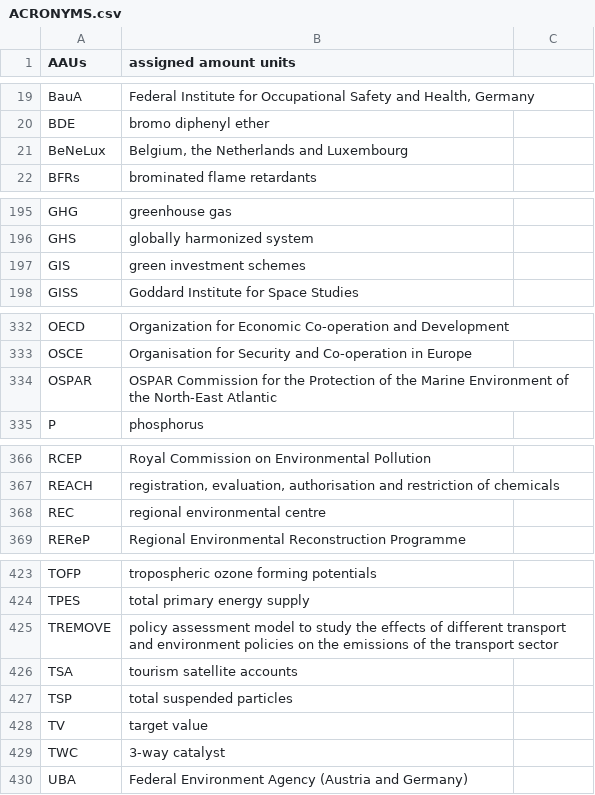
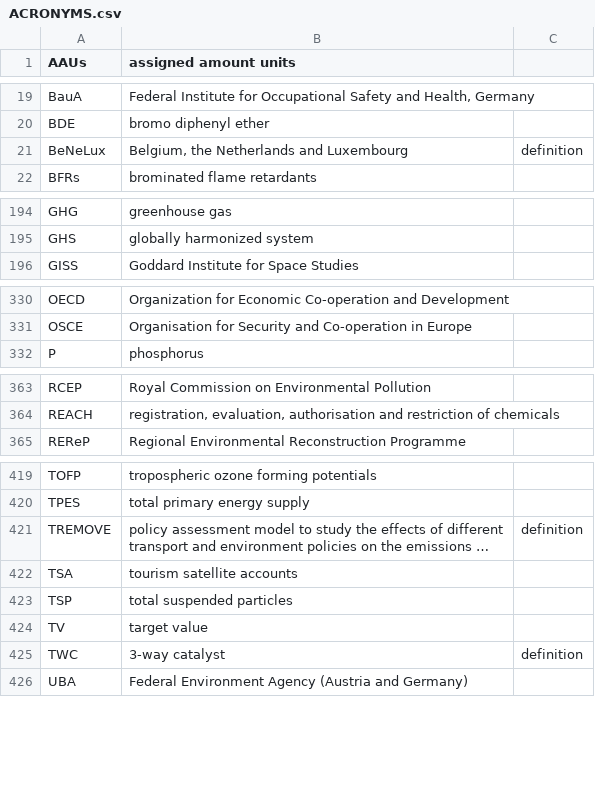
Before and after one commit to eea/EEAGlossary, a CSV file: porting/ACRONYMS.csv, drawn as a sheet; only a part is shown, gaps mark what is left out; long unchanged cells end in …; removed rows and columns are numbered as before the commit, all else as after; the diff covers the shown part only; the diff names each change by its address in the sheet, - before the commit and + after, or states it on an @@ line.

Commit message:
- 'definition' marker added on import synonyms - more cases added/found on exception list - fixed catalog glossary synonym - cleanup
Related to: #Zope/ticket/1182

```diff
--- a/porting/ACRONYMS.csv
+++ b/porting/ACRONYMS.csv
-C21: (empty)
+C21: definition
-row 197: GIS | green investment schemes
-row 334: OSPAR | OSPAR Commission for the Protection of the Marine Environment of the North-East Atlantic
-row 368: REC | regional environmental centre
-C421: (empty)
+C421: definition
-C425: (empty)
+C425: definition
```
Also changed, not shown: 1 removed row and 19 edited cells elsewhere in this file, 4 other files.
